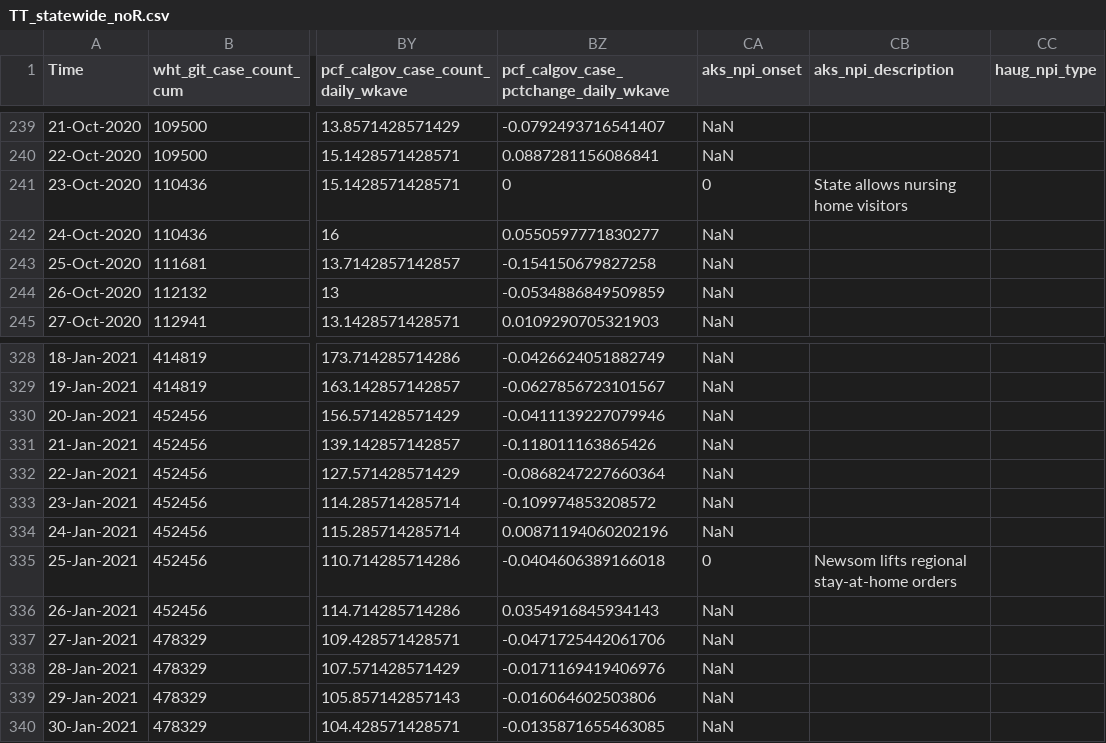
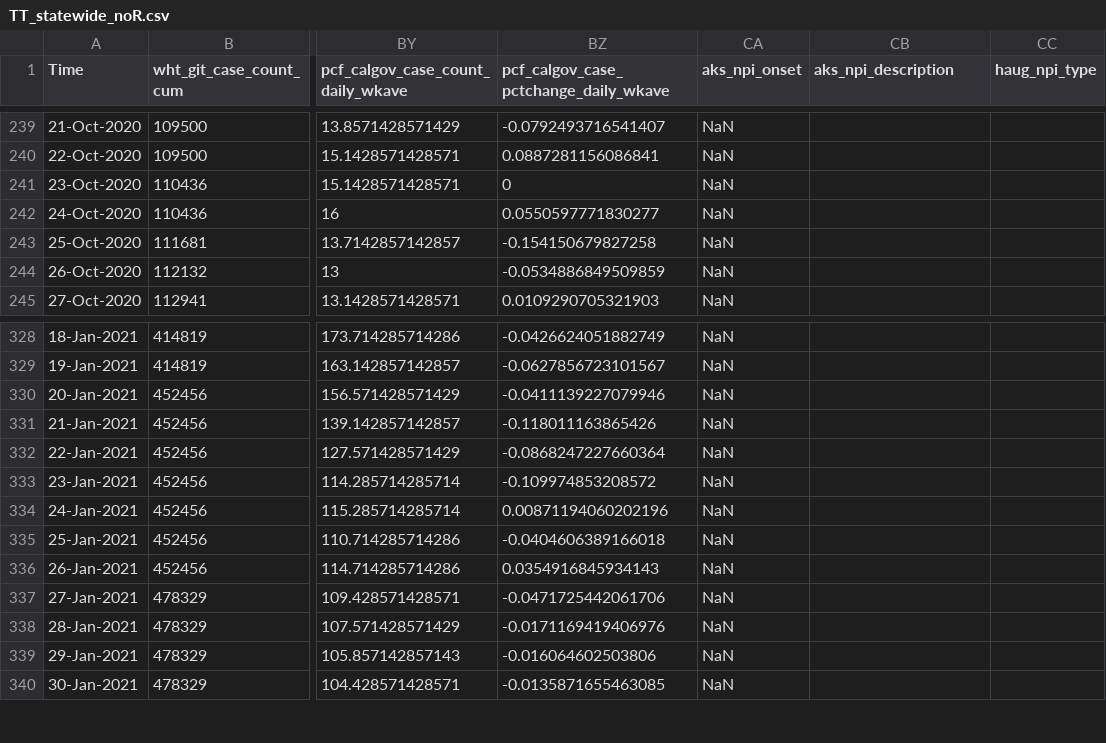
Before and after one commit to luisjexp/prjAKSHITA, a CSV file: aksDATA/TT_statewide_noR.csv, drawn as a sheet; only a part is shown, gaps mark what is left out; the diff covers the shown part only; the diff names each change by its address in the sheet, - before the commit and + after, or states it on an @@ line.

```diff
--- a/aksDATA/TT_statewide_noR.csv
+++ b/aksDATA/TT_statewide_noR.csv
-CA241 (aks_npi_onset): 0
+CA241 (aks_npi_onset): NaN
-CB241 (aks_npi_description): State allows nursing home visitors
+CB241 (aks_npi_description): (empty)
-CA335 (aks_npi_onset): 0
+CA335 (aks_npi_onset): NaN
-CB335 (aks_npi_description): Newsom lifts regional stay-at-home orders
+CB335 (aks_npi_description): (empty)
```
Also changed, not shown: 11 edited cells elsewhere in this file, aksDATA/TT_statewide_yesR.csv, aksDATA/dtaCSV_LumiereDataset.csv, 38 other files.
